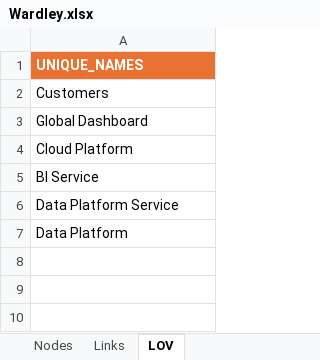
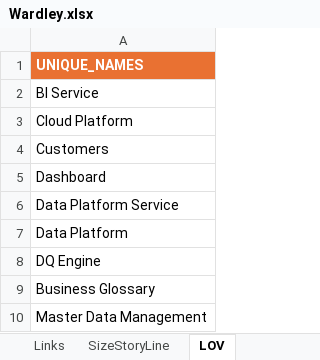
Before and after one commit to renenadorp/D3, an Excel workbook: wardley/data/Wardley.xlsx, sheet LOV, drawn as a sheet; values as stored, in another font and other column widths than the file's, no borders; addresses are those after the commit; the diff names each change by its address in the sheet, - before the commit and + after, or states it on an @@ line.

```diff
--- a/wardley/data/Wardley.xlsx (sheet LOV)
+++ b/wardley/data/Wardley.xlsx (sheet LOV)
+sheet tab: SizeStoryLine
-row 5: BI Service
+row 2: BI Service
-row 4: Cloud Platform
+row 3: Cloud Platform
-A5: Global Dashboard
+A5: Dashboard
+row 8: DQ Engine
+row 9: Business Glossary
+row 10: Master Data Management
```
Also changed, not shown: sheet Links, sheet Nodes, formulas that keep their value, hidden cells, timeline/CaldicRFP.xlsx, 6 other files.
